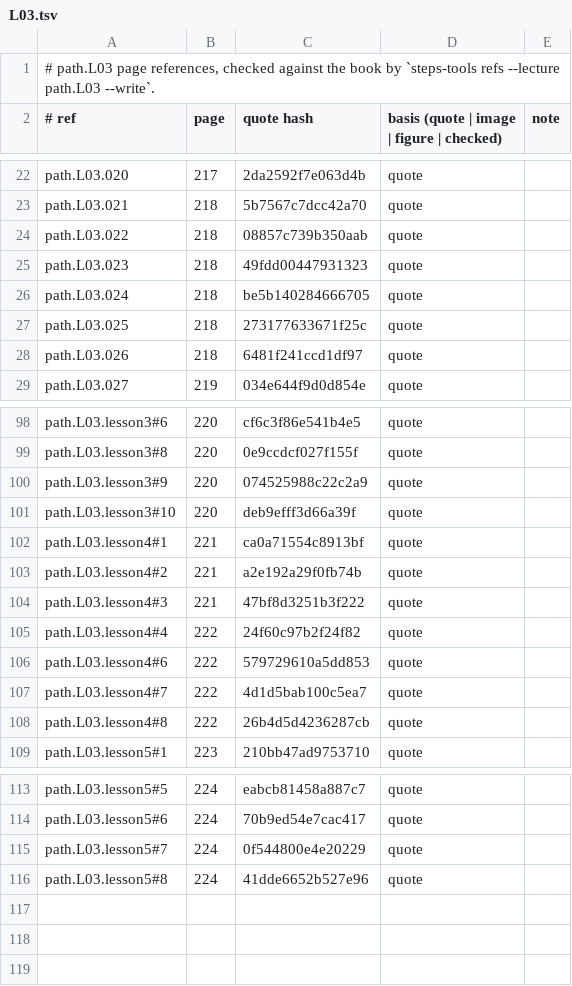
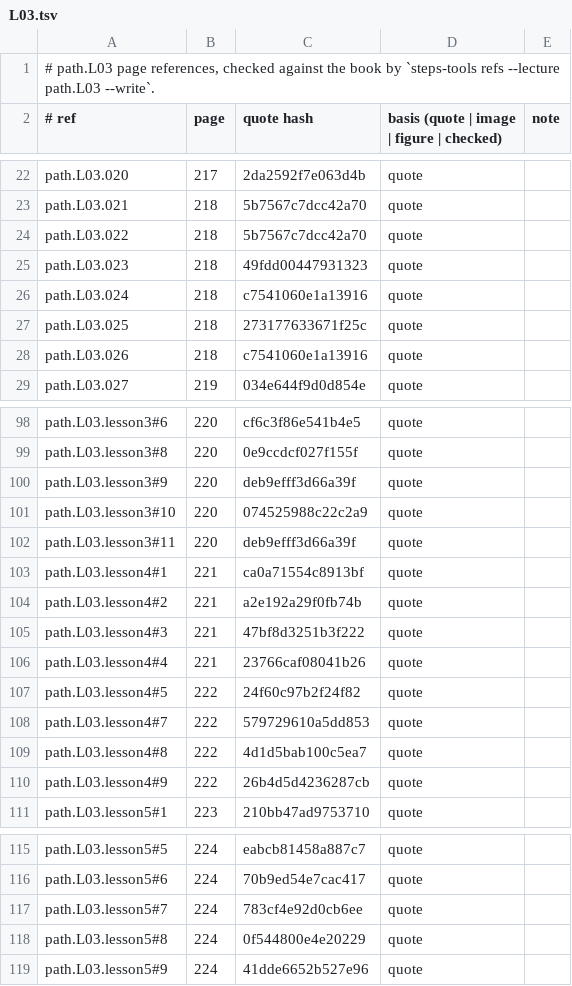
Before and after one commit to MohamedRef/Steps-app, a TSV file: content/book-refs/path/L03.tsv, drawn as a sheet; only a part is shown, gaps mark what is left out; the diff covers the shown part only.

```diff
--- a/content/book-refs/path/L03.tsv
+++ b/content/book-refs/path/L03.tsv
@@ -23,7 +23,7 @@ path.L03.020	217	2da2592f7e063d4b	quote
 path.L03.021	218	5b7567c7dcc42a70	quote	
-path.L03.022	218	08857c739b350aab	quote	
+path.L03.022	218	5b7567c7dcc42a70	quote	
 path.L03.023	218	49fdd00447931323	quote	
-path.L03.024	218	be5b140284666705	quote	
+path.L03.024	218	c7541060e1a13916	quote	
 path.L03.025	218	273177633671f25c	quote	
-path.L03.026	218	6481f241ccd1df97	quote	
+path.L03.026	218	c7541060e1a13916	quote	
 path.L03.027	219	034e644f9d0d854e	quote	
@@ -99,4 +99,5 @@ path.L03.lesson3#6	220	cf6c3f86e541b4e5	quote
 path.L03.lesson3#8	220	0e9ccdcf027f155f	quote	
-path.L03.lesson3#9	220	074525988c22c2a9	quote	
-path.L03.lesson3#10	220	deb9efff3d66a39f	quote	
+path.L03.lesson3#9	220	deb9efff3d66a39f	quote	
+path.L03.lesson3#10	220	074525988c22c2a9	quote	
+path.L03.lesson3#11	220	deb9efff3d66a39f	quote	
 path.L03.lesson4#1	221	ca0a71554c8913bf	quote	
@@ -104,6 +105,7 @@ path.L03.lesson4#2	221	a2e192a29f0fb74b	quote
 path.L03.lesson4#3	221	47bf8d3251b3f222	quote	
-path.L03.lesson4#4	222	24f60c97b2f24f82	quote	
-path.L03.lesson4#6	222	579729610a5dd853	quote	
-path.L03.lesson4#7	222	4d1d5bab100c5ea7	quote	
-path.L03.lesson4#8	222	26b4d5d4236287cb	quote	
+path.L03.lesson4#4	221	23766caf08041b26	quote	
+path.L03.lesson4#5	222	24f60c97b2f24f82	quote	
+path.L03.lesson4#7	222	579729610a5dd853	quote	
+path.L03.lesson4#8	222	4d1d5bab100c5ea7	quote	
+path.L03.lesson4#9	222	26b4d5d4236287cb	quote	
 path.L03.lesson5#1	223	210bb47ad9753710	quote	
@@ -114,3 +116,4 @@ path.L03.lesson5#5	224	eabcb81458a887c7	quote
 path.L03.lesson5#6	224	70b9ed54e7cac417	quote	
-path.L03.lesson5#7	224	0f544800e4e20229	quote	
-path.L03.lesson5#8	224	41dde6652b527e96	quote	
+path.L03.lesson5#7	224	783cf4e92d0cb6ee	quote	
+path.L03.lesson5#8	224	0f544800e4e20229	quote	
+path.L03.lesson5#9	224	41dde6652b527e96	quote	
```
Also changed, not shown: 11 edited cells elsewhere in this file, content/book-refs/path/L01.tsv, content/book-refs/path/L02.tsv, 9 other files.
